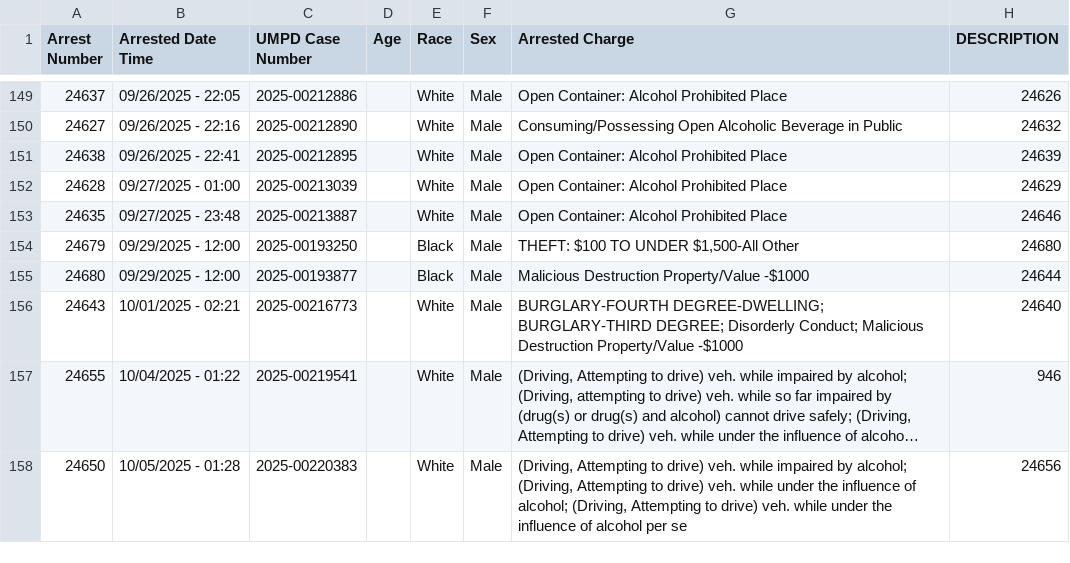
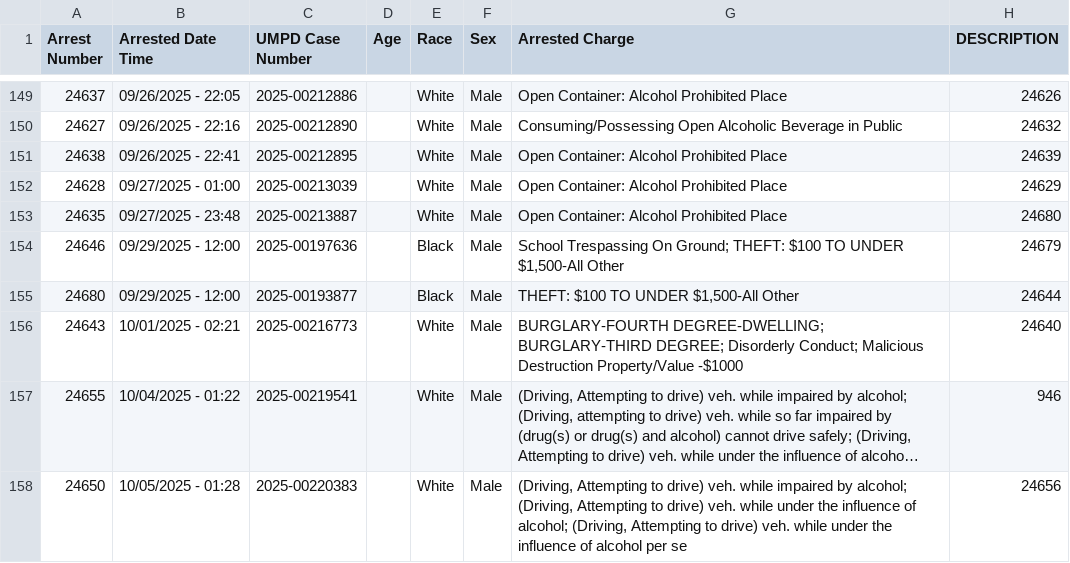
Before and after one commit to dwillis/umpd-logs, a CSV file: data/all-police-arrests.csv, drawn as a sheet; only a part is shown, gaps mark what is left out; long unchanged cells end in …; the diff covers the shown part only.

```diff
--- a/data/all-police-arrests.csv
+++ b/data/all-police-arrests.csv
@@ -152,5 +152,5 @@ Arrest Number,Arrested Date Time,UMPD Case Number,Age,Race,Sex,Arrested Charge,D
 24628,09/27/2025 - 01:00,2025-00213039,,White,Male,Open Container: Alcohol Prohibited Place,24629
-24635,09/27/2025 - 23:48,2025-00213887,,White,Male,Open Container: Alcohol Prohibited Place,24646
-24679,09/29/2025 - 12:00,2025-00193250,,Black,Male,"THEFT: $100 TO UNDER $1,500-All Other",24680
-24680,09/29/2025 - 12:00,2025-00193877,,Black,Male,Malicious Destruction Property/Value -$1000,24644
+24635,09/27/2025 - 23:48,2025-00213887,,White,Male,Open Container: Alcohol Prohibited Place,24680
+24646,09/29/2025 - 12:00,2025-00197636,,Black,Male,"School Trespassing On Ground; THEFT: $100 TO UNDER $1,500-All Other",24679
+24680,09/29/2025 - 12:00,2025-00193877,,Black,Male,"THEFT: $100 TO UNDER $1,500-All Other",24644
 24643,10/01/2025 - 02:21,2025-00216773,,White,Male,BURGLARY-FOURTH DEGREE-DWELLING; BURGLARY-THIRD DEGREE; Disorderly Conduct; Malicious Destruction Property/Value -$1000,24640
```
Also changed, not shown: 2 added rows, 2 removed rows, 13 moved rows and 21 edited cells elsewhere in this file, data/new_cases.csv, 1 other file.
